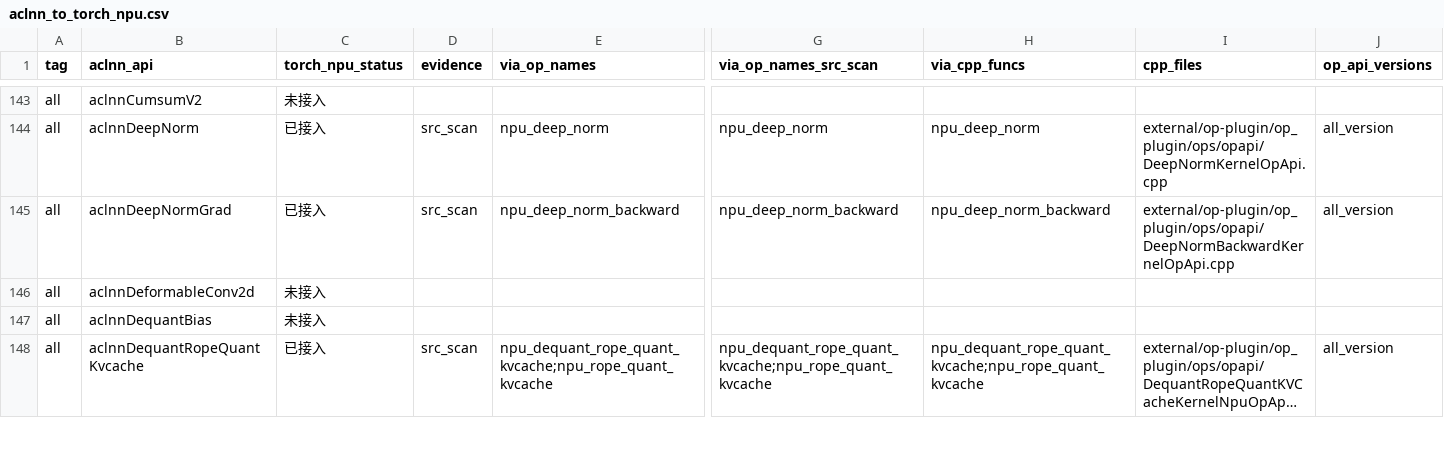
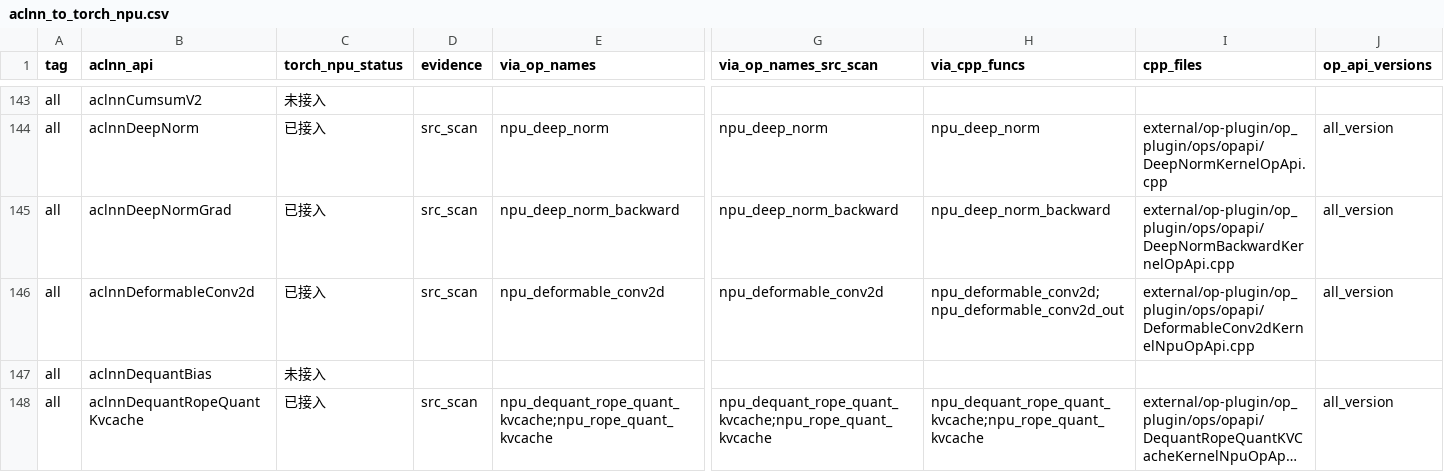
Before and after one commit to Fzilan/aclnn-dashboard, a CSV file: data/reports/aclnn_to_torch_npu.csv, drawn as a sheet; only a part is shown, gaps mark what is left out; long unchanged cells end in …; the diff covers the shown part only; the diff names each change by its address in the sheet, - before the commit and + after, or states it on an @@ line.

```diff
--- a/data/reports/aclnn_to_torch_npu.csv
+++ b/data/reports/aclnn_to_torch_npu.csv
-C146 (torch_npu_status): 未接入
+C146 (torch_npu_status): 已接入
-D146 (evidence): (empty)
+D146 (evidence): src_scan
-E146 (via_op_names): (empty)
+E146 (via_op_names): npu_deformable_conv2d
-G146 (via_op_names_src_scan): (empty)
+G146 (via_op_names_src_scan): npu_deformable_conv2d
-H146 (via_cpp_funcs): (empty)
+H146 (via_cpp_funcs): npu_deformable_conv2d;npu_deformable_conv2d_out
-I146 (cpp_files): (empty)
+I146 (cpp_files): external/op-plugin/op_plugin/ops/opapi/DeformableConv2dKernelNpuOpApi.cpp
-J146 (op_api_versions): (empty)
+J146 (op_api_versions): all_version
```
Also changed, not shown: 2 edited cells elsewhere in this file, data/reports/aclnn_to_all.csv, data/reports/aclnn_to_mindspore.csv, 5 other files.
